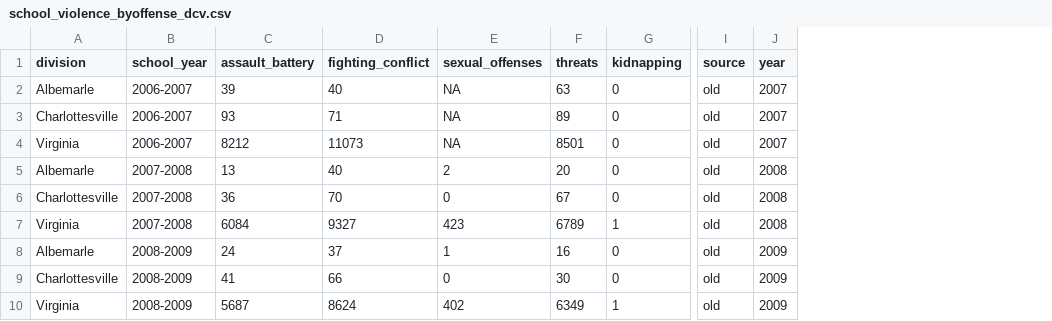
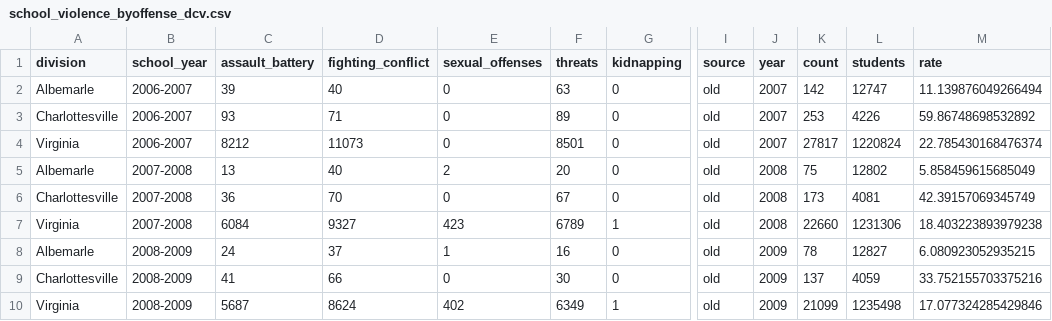
Before and after one commit to virginiaequitycenter/stepping-stones, a CSV file: data/school_violence_byoffense_dcv.csv, drawn as a sheet; only a part is shown, gaps mark what is left out; the diff names each change by its address in the sheet, - before the commit and + after, or states it on an @@ line.

Commit message:
update school violence data

```diff
--- a/data/school_violence_byoffense_dcv.csv
+++ b/data/school_violence_byoffense_dcv.csv
+column K (count), rows 2-10: 142 | 253 | 27817 | 75 | 173 | 22660 | 78 | 137 | 21099
+column L (students), rows 2-10: 12747 | 4226 | 1220824 | 12802 | 4081 | 1231306 | 12827 | 4059 | 1235498
+column M (rate), rows 2-10: 11.139876049266494 | 59.86748698532892 | 22.785430168476374 | 5.858459615685049 | 42.39157069345749 | 18.403223893979238 | 6.080923052935215 | 33.752155703375216 | 17.077324285429846
-E2:E4 (sexual_offenses): NA
+E2:E4 (sexual_offenses): 0
```
Also changed, not shown: data/school_alcdrugs_dcv.csv, data/school_physical_violence.csv, 6 other files.
